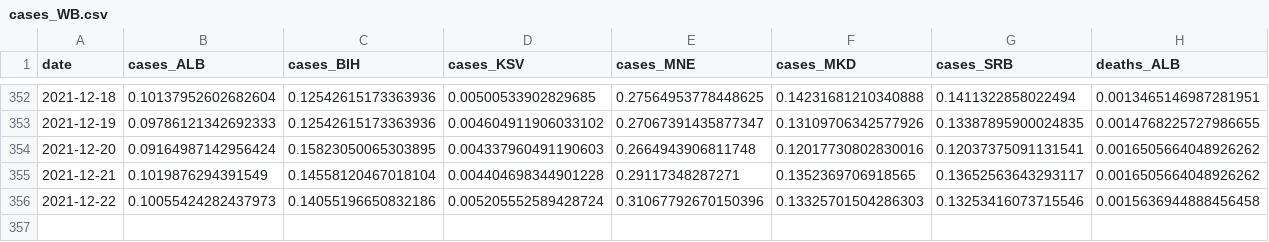
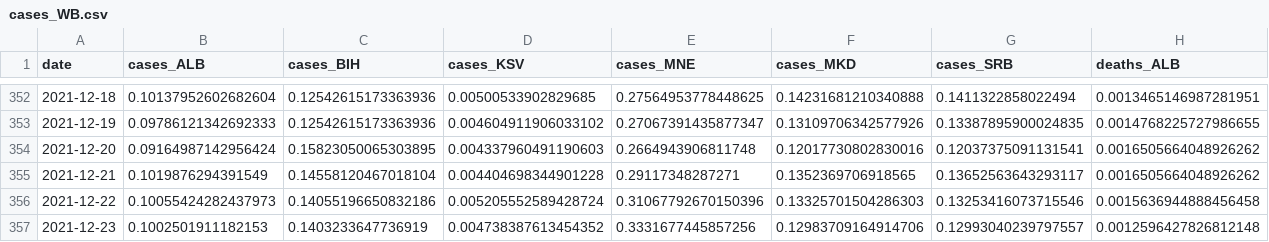
Before and after one commit to fqroldan/fqroldan.github.io, a CSV file: resources/Covid_df/cases_WB.csv, drawn as a sheet; only a part is shown, gaps mark what is left out; rows hold the shown columns only; the diff names each change by its address in the sheet, - before the commit and + after, or states it on an @@ line.

Commit message:
updated covid trackers

```diff
--- a/resources/Covid_df/cases_WB.csv
+++ b/resources/Covid_df/cases_WB.csv
+row 357: 2021-12-23 | 0.1002501911182153 | 0.1403233647736919 | 0.004738387613454352 | 0.3331677445857256 | 0.12983709164914706 | 0.12993040239797557 | 0.0012596427826812148
```
Also changed, not shown: resources/Covid_df/vax_WB.csv, 6 other files.
